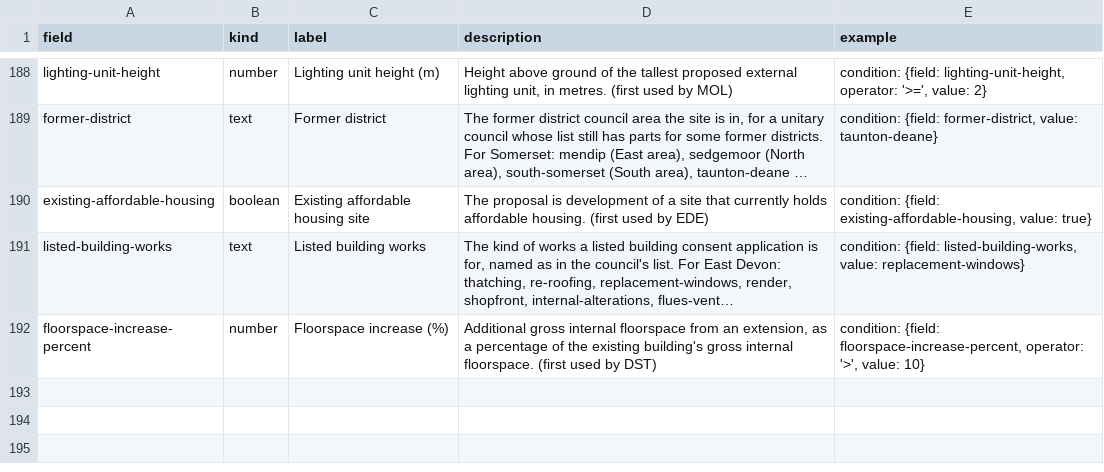
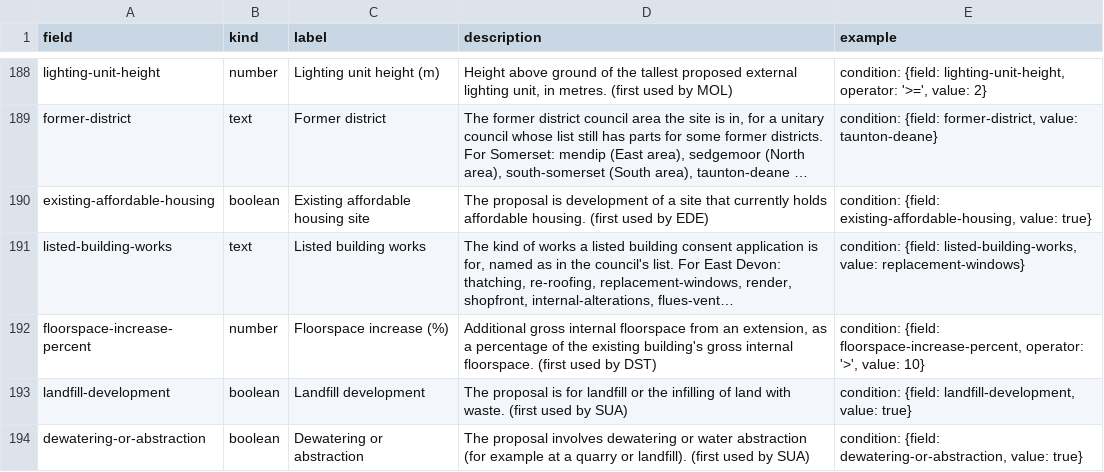
Before and after one commit to Open-Validation/open-validation, a CSV file: data/new-field.csv, drawn as a sheet; only a part is shown, gaps mark what is left out; long unchanged cells end in …; the diff names each change by its address in the sheet, - before the commit and + after, or states it on an @@ line.

```diff
--- a/data/new-field.csv
+++ b/data/new-field.csv
+row 193: landfill-development | boolean | Landfill development | The proposal is for landfill or the infilling of land with waste. (first used by SUA) | condition: {field: landfill-development, value: true}
+row 194: dewatering-or-abstraction | boolean | Dewatering or abstraction | The proposal involves dewatering or water abstraction (for example at a quarry or landfill). (first used by SUA) | condition: {field: dewatering-or-abstraction, value: true}
```
Also changed, not shown: 35 other files.
